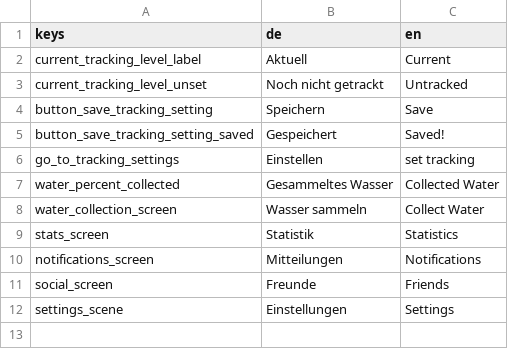
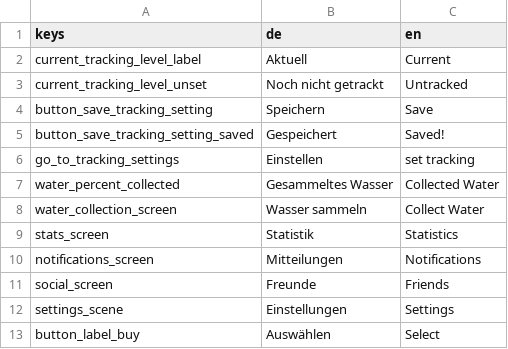
Before and after one commit to climactivity/climactivity-app, a CSV file: Assets/CAAppTranslation.csv, drawn as a sheet.

```diff
--- a/Assets/CAAppTranslation.csv
+++ b/Assets/CAAppTranslation.csv
@@ -12 +12,2 @@ social_screen,Freunde,Friends
 settings_scene,Einstellungen,Settings
+button_label_buy,Auswählen,Select
```
Also changed, not shown: 25 other files.
